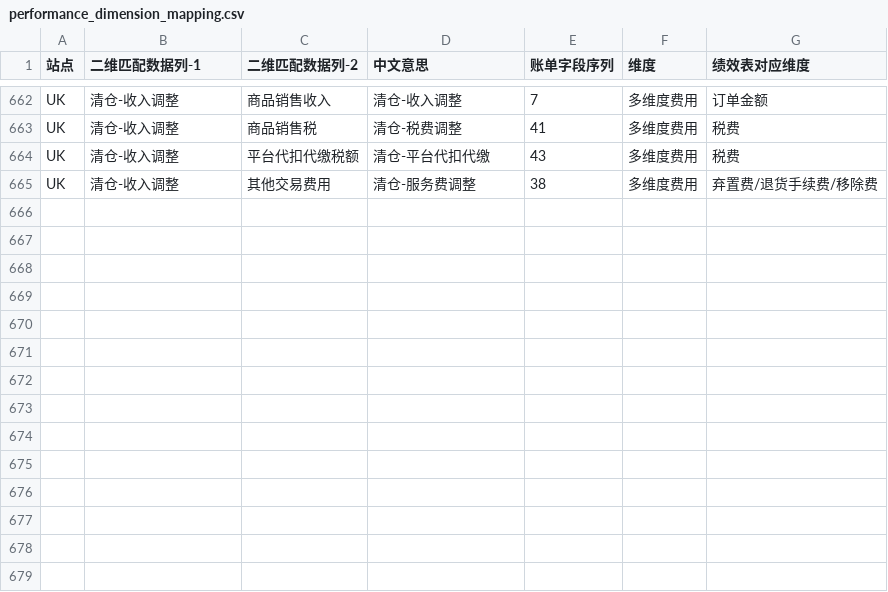
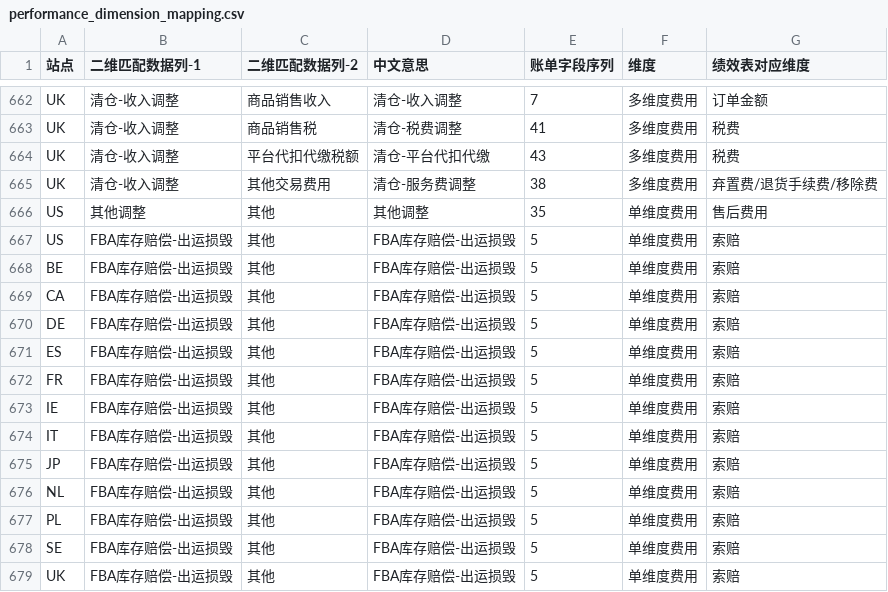
Before and after one commit to carterwang1713/bill-cleaner-config, a CSV file: deploy/mappings_config/performance_dimension_mapping.csv (was mappings_config/performance_dimension_mapping.csv), drawn as a sheet; only a part is shown, gaps mark what is left out; the diff names each change by its address in the sheet, - before the commit and + after, or states it on an @@ line.

Commit message:
fix: 修复仓库目录结构，core/和mappings_config/移入deploy/下；删除规则1的{type}模板行；补充绩效维度映射

```diff
--- a/mappings_config/performance_dimension_mapping.csv
+++ b/deploy/mappings_config/performance_dimension_mapping.csv
+row 666: US | 其他调整 | 其他 | 其他调整 | 35 | 单维度费用 | 售后费用
+row 667: US | FBA库存赔偿-出运损毁 | 其他 | FBA库存赔偿-出运损毁 | 5 | 单维度费用 | 索赔
+row 668: BE | FBA库存赔偿-出运损毁 | 其他 | FBA库存赔偿-出运损毁 | 5 | 单维度费用 | 索赔
+row 669: CA | FBA库存赔偿-出运损毁 | 其他 | FBA库存赔偿-出运损毁 | 5 | 单维度费用 | 索赔
+row 670: DE | FBA库存赔偿-出运损毁 | 其他 | FBA库存赔偿-出运损毁 | 5 | 单维度费用 | 索赔
+row 671: ES | FBA库存赔偿-出运损毁 | 其他 | FBA库存赔偿-出运损毁 | 5 | 单维度费用 | 索赔
+row 672: FR | FBA库存赔偿-出运损毁 | 其他 | FBA库存赔偿-出运损毁 | 5 | 单维度费用 | 索赔
+row 673: IE | FBA库存赔偿-出运损毁 | 其他 | FBA库存赔偿-出运损毁 | 5 | 单维度费用 | 索赔
+row 674: IT | FBA库存赔偿-出运损毁 | 其他 | FBA库存赔偿-出运损毁 | 5 | 单维度费用 | 索赔
+row 675: JP | FBA库存赔偿-出运损毁 | 其他 | FBA库存赔偿-出运损毁 | 5 | 单维度费用 | 索赔
+row 676: NL | FBA库存赔偿-出运损毁 | 其他 | FBA库存赔偿-出运损毁 | 5 | 单维度费用 | 索赔
+row 677: PL | FBA库存赔偿-出运损毁 | 其他 | FBA库存赔偿-出运损毁 | 5 | 单维度费用 | 索赔
+row 678: SE | FBA库存赔偿-出运损毁 | 其他 | FBA库存赔偿-出运损毁 | 5 | 单维度费用 | 索赔
+row 679: UK | FBA库存赔偿-出运损毁 | 其他 | FBA库存赔偿-出运损毁 | 5 | 单维度费用 | 索赔
```
Also changed, not shown: 29 other files.
